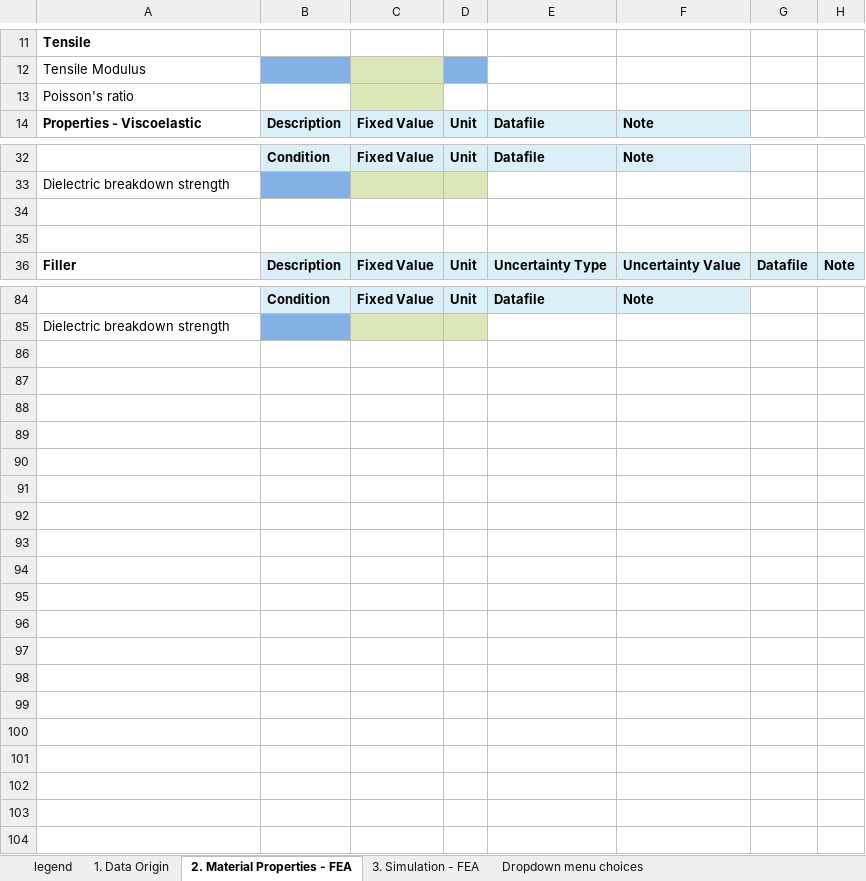
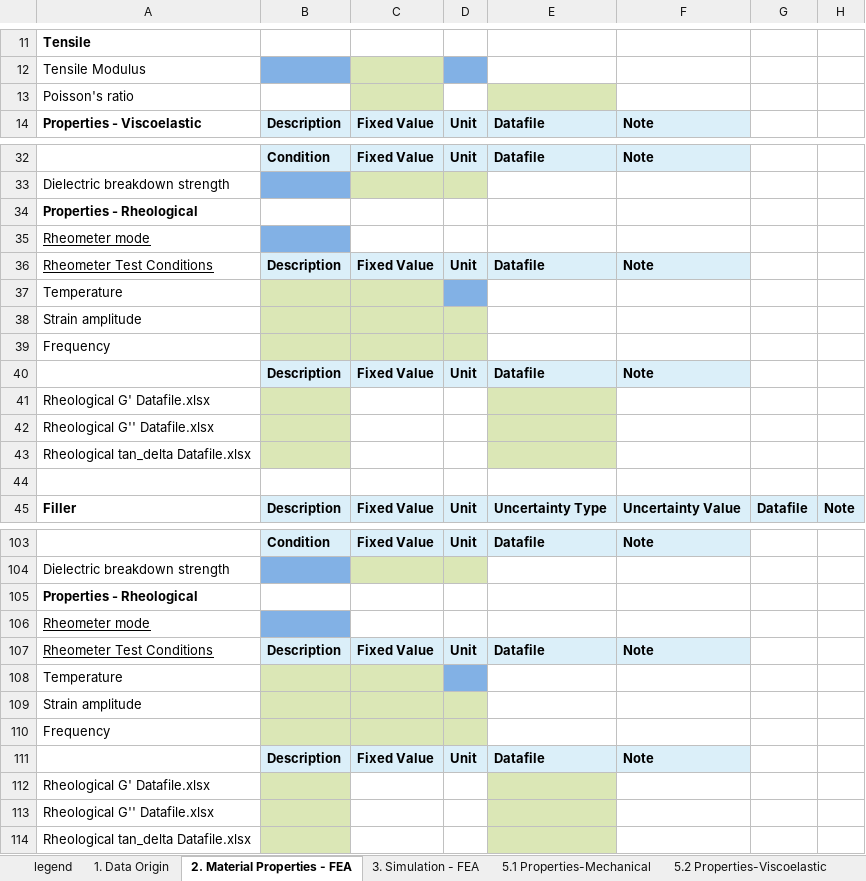
Before and after one commit to Duke-MatSci/nanomine-schema, an Excel workbook: xls-input-forms/master_template_FEA_trunc.xlsx, sheet 2. Material Properties - FEA, drawn as a sheet; only a part is shown, gaps mark what is left out; values as stored, in another font and other column widths than the file's, no borders; the diff covers the shown part only; the diff names each change by its address in the sheet, - before the commit and + after, or states it on an @@ line.

Commit message:
added datafile option for poissons ratio, added experimental storage/loss modulus datafile option for interphase properties

```diff
--- a/xls-input-forms/master_template_FEA_trunc.xlsx (sheet 2. Material Properties - FEA)
+++ b/xls-input-forms/master_template_FEA_trunc.xlsx (sheet 2. Material Properties - FEA)
@@ sheet tab unhidden: 5.1 Properties-Mechanical @@
@@ sheet tab unhidden: 5.2 Properties-Viscoelastic @@
-E13 fill: none
+E13 fill: #DBE7B6
-A34: (empty)
+A34: Properties - Rheological
+row 35: Rheometer mode
+row 36: Rheometer Test Conditions | Description | Fixed Value | Unit | Datafile | Note
+row 37: Temperature
+row 38: Strain amplitude
+row 39: Frequency
+row 40:  | Description | Fixed Value | Unit | Datafile | Note
+row 41: Rheological G' Datafile.xlsx
+row 42: Rheological G'' Datafile.xlsx
+row 43: Rheological tan_delta Datafile.xlsx
+row 105: Properties - Rheological
+row 106: Rheometer mode
+row 107: Rheometer Test Conditions | Description | Fixed Value | Unit | Datafile | Note
+row 108: Temperature
+row 109: Strain amplitude
+row 110: Frequency
+row 111:  | Description | Fixed Value | Unit | Datafile | Note
+row 112: Rheological G' Datafile.xlsx
+row 113: Rheological G'' Datafile.xlsx
+row 114: Rheological tan_delta Datafile.xlsx
```
Also changed, not shown: 10 added rows elsewhere in this sheet, sheet 1. Data Origin, other sheet tabs.
